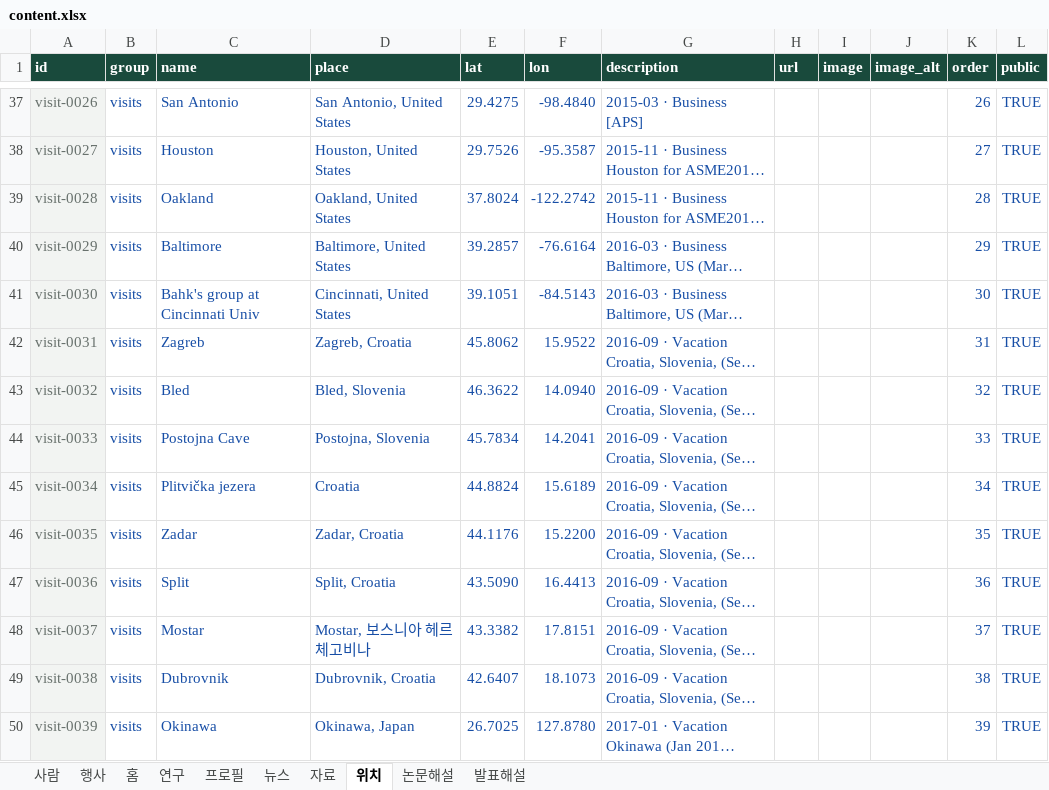
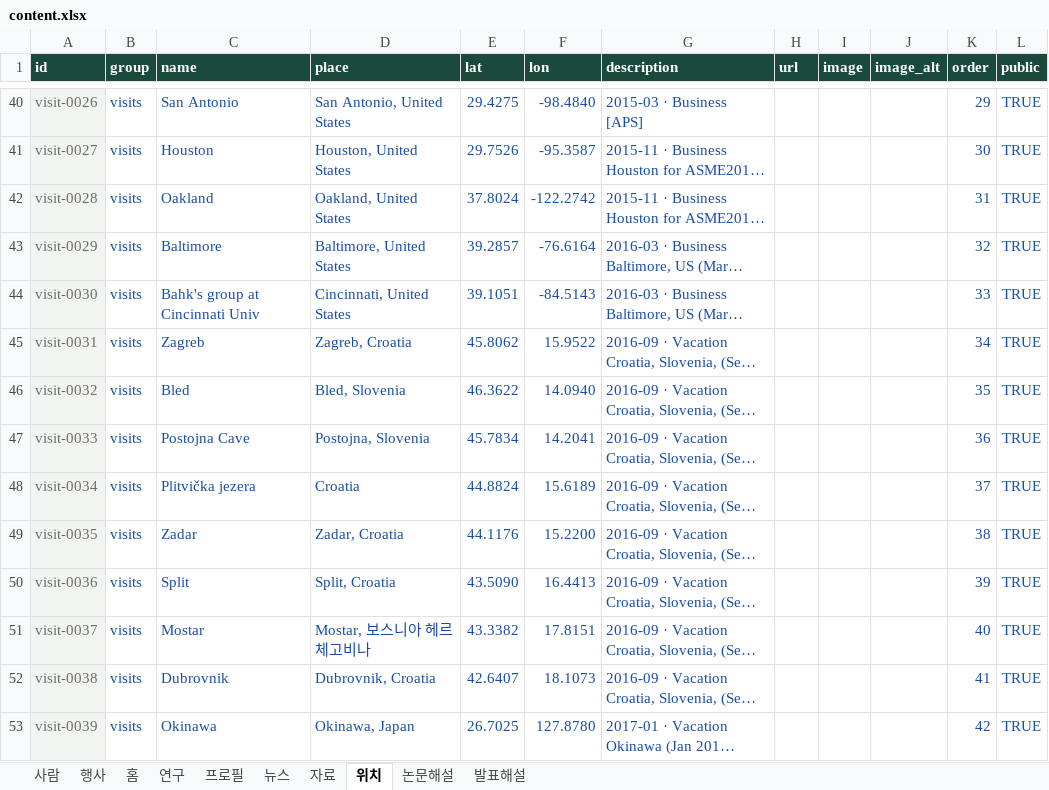
Before and after one commit to byungkiryu/bresearch, an Excel workbook: input/content.xlsx, sheet 위치, drawn as a sheet; only a part is shown, gaps mark what is left out; long unchanged cells end in …; values as stored, in another font and other column widths than the file's, no borders; table styles not drawn; addresses are those after the commit; the diff covers the shown part only; the diff names each change by its address in the sheet, - before the commit and + after, or states it on an @@ line.

```diff
--- a/input/content.xlsx (sheet 위치)
+++ b/input/content.xlsx (sheet 위치)
-K40 (order): 26
+K40 (order): 29
-K41 (order): 27
+K41 (order): 30
-K42 (order): 28
+K42 (order): 31
-K43 (order): 29
+K43 (order): 32
-K44 (order): 30
+K44 (order): 33
-K45 (order): 31
+K45 (order): 34
-K46 (order): 32
+K46 (order): 35
-K47 (order): 33
+K47 (order): 36
-K48 (order): 34
+K48 (order): 37
-K49 (order): 35
+K49 (order): 38
-K50 (order): 36
+K50 (order): 39
-K51 (order): 37
+K51 (order): 40
-K52 (order): 38
+K52 (order): 41
-K53 (order): 39
+K53 (order): 42
```
Also changed, not shown: 7 added rows and 81 edited cells elsewhere in this sheet, 1 other file.
